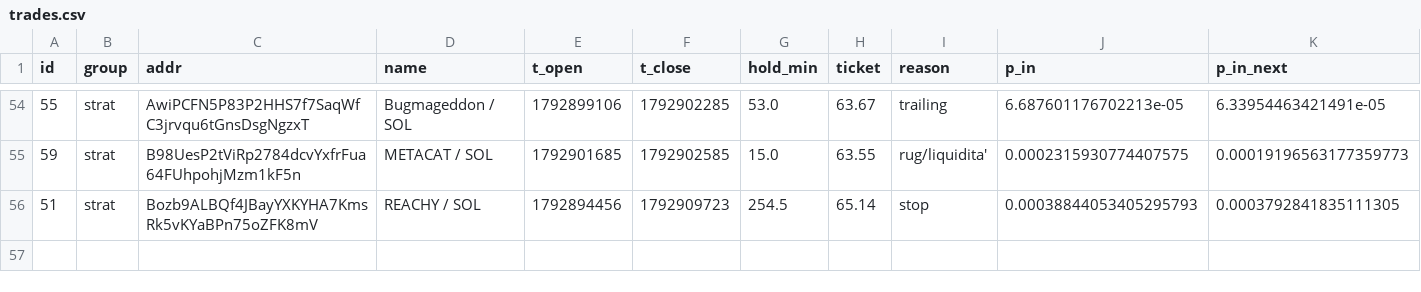
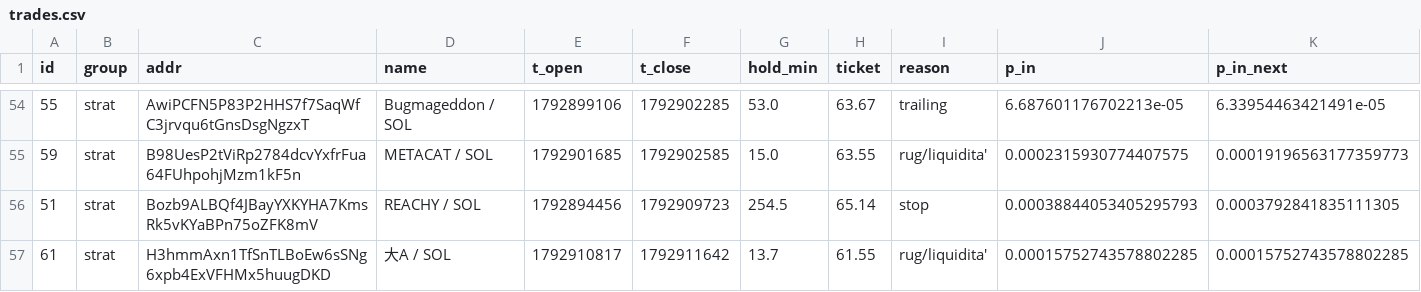
Before and after one commit to kikketta-prod/memecoin-paper, a CSV file: data/trades.csv, drawn as a sheet; only a part is shown, gaps mark what is left out; rows hold the shown columns only; the diff names each change by its address in the sheet, - before the commit and + after, or states it on an @@ line.

```diff
--- a/data/trades.csv
+++ b/data/trades.csv
+row 57: 61 | strat | H3hmmAxn1TfSnTLBoEw6sSNg6xpb4ExVFHMx5huugDKD | 大A / SOL | 1792910817 | 1792911642 | 13.7 | 61.55 | rug/liquidita' | 0.00015752743578802285 | 0.00015752743578802285
```
Also changed, not shown: 3 other files.
